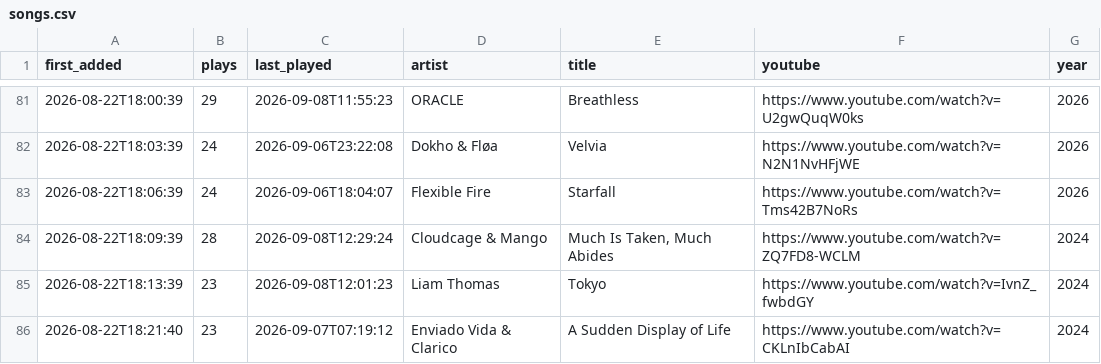
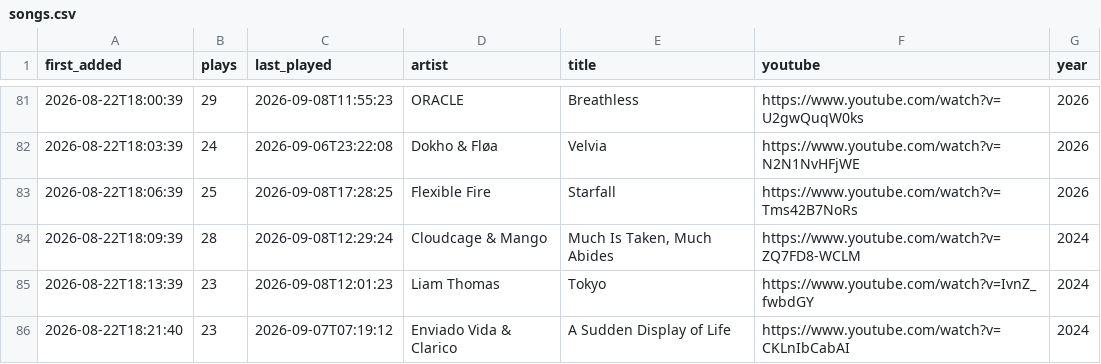
Before and after one commit to MarcelBuian/marcel-vibe, a CSV file: radio-tracklog/radios/monstercat-silk/songs.csv, drawn as a sheet; only a part is shown, gaps mark what is left out.

```diff
--- a/radio-tracklog/radios/monstercat-silk/songs.csv
+++ b/radio-tracklog/radios/monstercat-silk/songs.csv
@@ -82,3 +82,3 @@ first_added,plays,last_played,artist,title,youtube,year
 2026-08-22T18:03:39,24,2026-09-06T23:22:08,Dokho & Fløa,Velvia,https://www.youtube.com/watch?v=N2N1NvHFjWE,2026
-2026-08-22T18:06:39,24,2026-09-06T18:04:07,Flexible Fire,Starfall,https://www.youtube.com/watch?v=Tms42B7NoRs,2026
+2026-08-22T18:06:39,25,2026-09-08T17:28:25,Flexible Fire,Starfall,https://www.youtube.com/watch?v=Tms42B7NoRs,2026
 2026-08-22T18:09:39,28,2026-09-08T12:29:24,Cloudcage & Mango,"Much Is Taken, Much Abides",https://www.youtube.com/watch?v=ZQ7FD8-WCLM,2024
```
Also changed, not shown: radio-tracklog/radios/record-organic/songs.csv, 3 other files.
